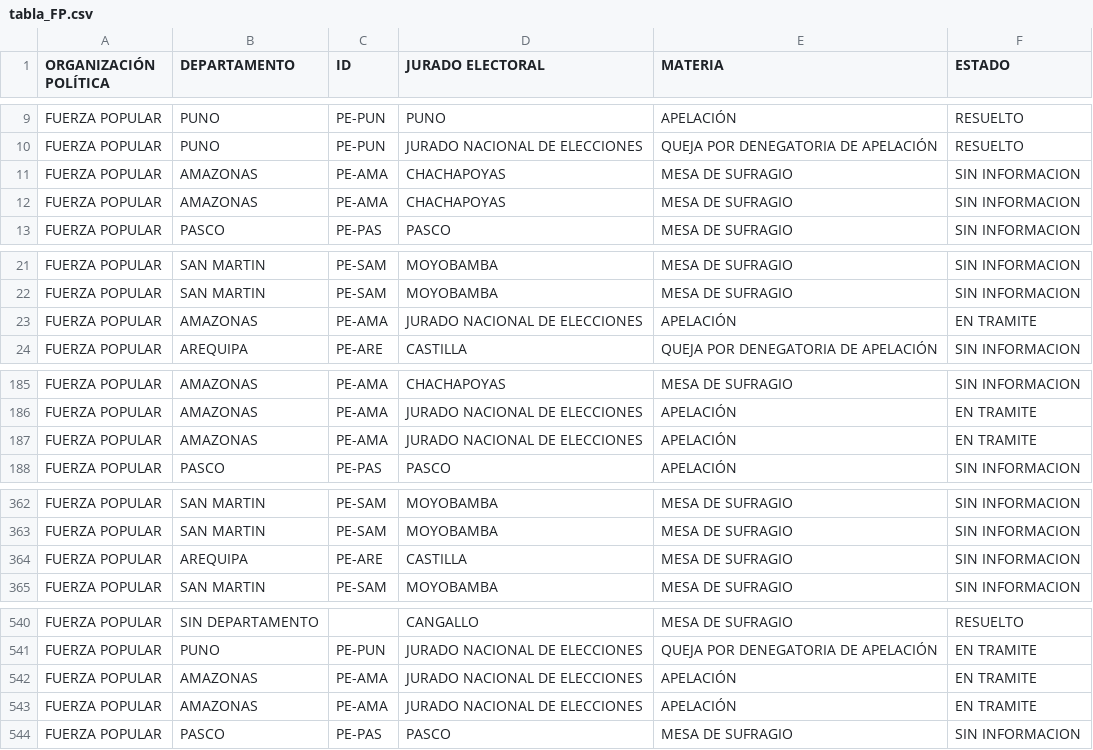
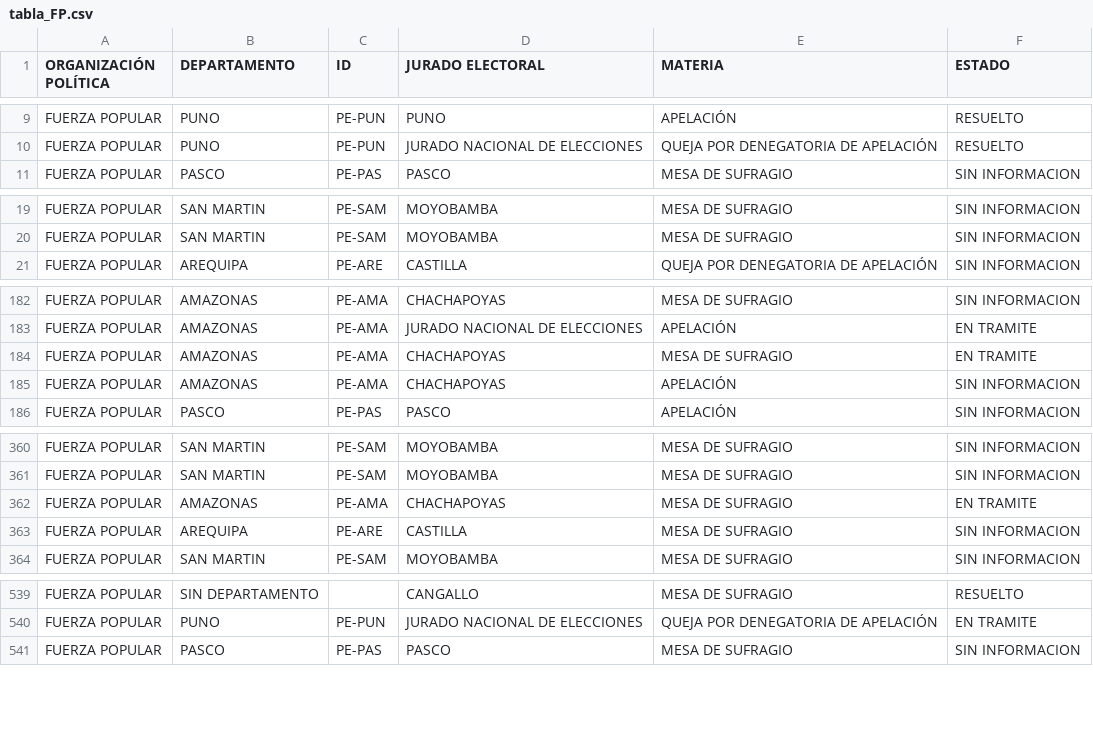
Before and after one commit to GenyLeong/nulidad_electoral, a CSV file: tabla_FP.csv, drawn as a sheet; only a part is shown, gaps mark what is left out; the diff covers the shown part only.

```diff
--- a/tabla_FP.csv
+++ b/tabla_FP.csv
@@ -10,4 +10,2 @@ FUERZA POPULAR,PUNO,PE-PUN,PUNO,APELACIÓN,RESUELTO
 FUERZA POPULAR,PUNO,PE-PUN,JURADO NACIONAL DE ELECCIONES,QUEJA POR DENEGATORIA DE APELACIÓN,RESUELTO
-FUERZA POPULAR,AMAZONAS,PE-AMA,CHACHAPOYAS,MESA DE SUFRAGIO,SIN INFORMACION
-FUERZA POPULAR,AMAZONAS,PE-AMA,CHACHAPOYAS,MESA DE SUFRAGIO,SIN INFORMACION
 FUERZA POPULAR,PASCO,PE-PAS,PASCO,MESA DE SUFRAGIO,SIN INFORMACION
@@ -22,3 +20,2 @@ FUERZA POPULAR,SAN MARTIN,PE-SAM,MOYOBAMBA,MESA DE SUFRAGIO,SIN INFORMACION
 FUERZA POPULAR,SAN MARTIN,PE-SAM,MOYOBAMBA,MESA DE SUFRAGIO,SIN INFORMACION
-FUERZA POPULAR,AMAZONAS,PE-AMA,JURADO NACIONAL DE ELECCIONES,APELACIÓN,EN TRAMITE
 FUERZA POPULAR,AREQUIPA,PE-ARE,CASTILLA,QUEJA POR DENEGATORIA DE APELACIÓN,SIN INFORMACION
@@ -186,3 +183,4 @@ FUERZA POPULAR,AMAZONAS,PE-AMA,CHACHAPOYAS,MESA DE SUFRAGIO,SIN INFORMACION
 FUERZA POPULAR,AMAZONAS,PE-AMA,JURADO NACIONAL DE ELECCIONES,APELACIÓN,EN TRAMITE
-FUERZA POPULAR,AMAZONAS,PE-AMA,JURADO NACIONAL DE ELECCIONES,APELACIÓN,EN TRAMITE
+FUERZA POPULAR,AMAZONAS,PE-AMA,CHACHAPOYAS,MESA DE SUFRAGIO,EN TRAMITE
+FUERZA POPULAR,AMAZONAS,PE-AMA,CHACHAPOYAS,APELACIÓN,SIN INFORMACION
 FUERZA POPULAR,PASCO,PE-PAS,PASCO,APELACIÓN,SIN INFORMACION
@@ -363,2 +361,3 @@ FUERZA POPULAR,SAN MARTIN,PE-SAM,MOYOBAMBA,MESA DE SUFRAGIO,SIN INFORMACION
 FUERZA POPULAR,SAN MARTIN,PE-SAM,MOYOBAMBA,MESA DE SUFRAGIO,SIN INFORMACION
+FUERZA POPULAR,AMAZONAS,PE-AMA,CHACHAPOYAS,MESA DE SUFRAGIO,EN TRAMITE
 FUERZA POPULAR,AREQUIPA,PE-ARE,CASTILLA,MESA DE SUFRAGIO,SIN INFORMACION
@@ -541,4 +540,2 @@ FUERZA POPULAR,SIN DEPARTAMENTO,,CANGALLO,MESA DE SUFRAGIO,RESUELTO
 FUERZA POPULAR,PUNO,PE-PUN,JURADO NACIONAL DE ELECCIONES,QUEJA POR DENEGATORIA DE APELACIÓN,EN TRAMITE
-FUERZA POPULAR,AMAZONAS,PE-AMA,JURADO NACIONAL DE ELECCIONES,APELACIÓN,EN TRAMITE
-FUERZA POPULAR,AMAZONAS,PE-AMA,JURADO NACIONAL DE ELECCIONES,APELACIÓN,EN TRAMITE
 FUERZA POPULAR,PASCO,PE-PAS,PASCO,MESA DE SUFRAGIO,SIN INFORMACION
```
Also changed, not shown: 4 added rows, 1 removed row and 4 edited cells elsewhere in this file, resultado_total.csv, tabla_mapa_FP.csv.
